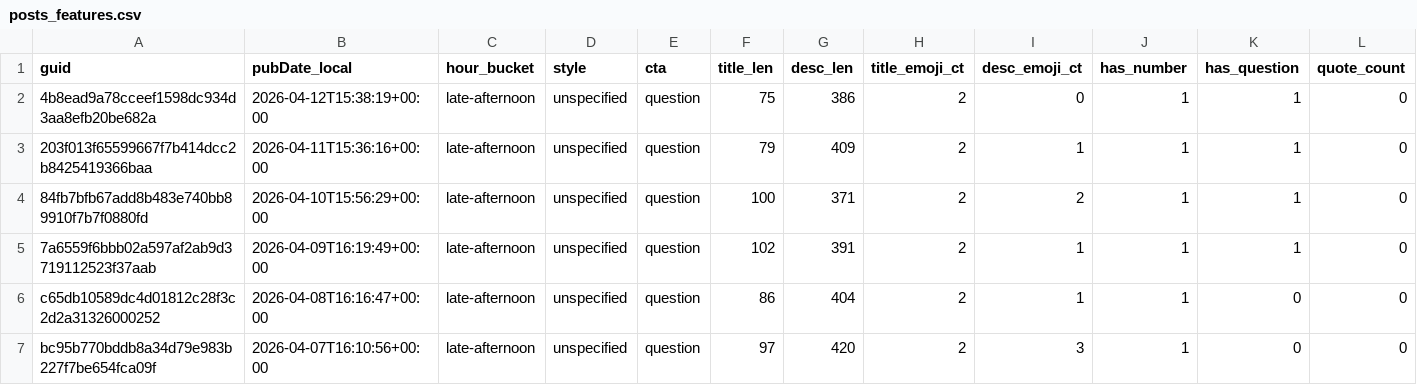
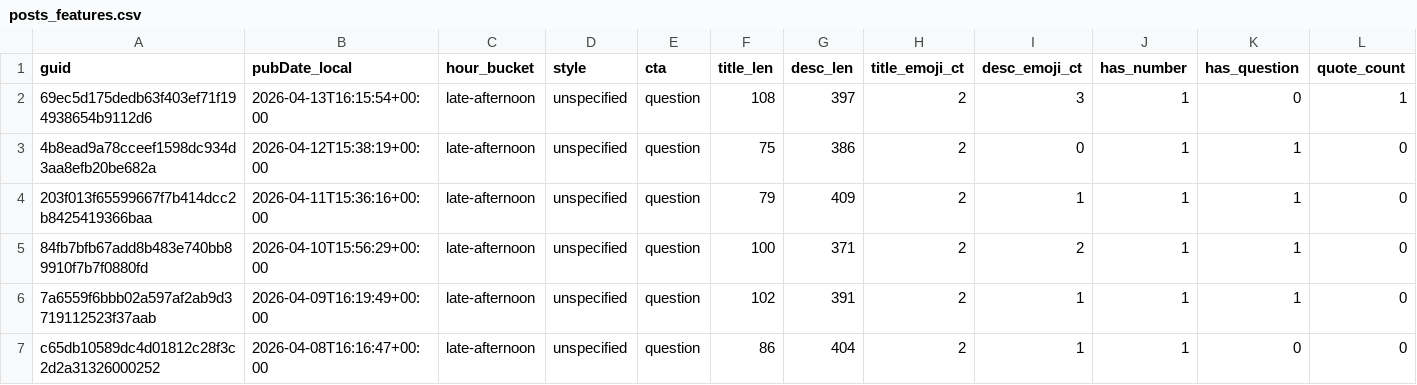
Before and after one commit to nikopastore/scalepilot-autopost, a CSV file: analytics/posts_features.csv, drawn as a sheet; only a part is shown; the shorter side is filled out with more unchanged rows; rows hold the shown columns only; the diff names each change by its address in the sheet, - before the commit and + after, or states it on an @@ line.

Commit message:
analytics: update reports [skip ci]

```diff
--- a/analytics/posts_features.csv
+++ b/analytics/posts_features.csv
+row 2: 69ec5d175dedb63f403ef71f194938654b9112d6 | 2026-04-13T16:15:54+00:00 | late-afternoon | unspecified | question | 108 | 397 | 2 | 3 | 1 | 0 | 1
```
Also changed, not shown: analytics/feature_summary.csv, 2 other files.
